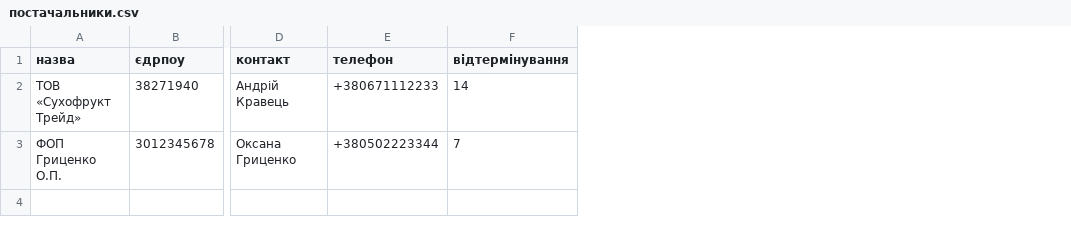
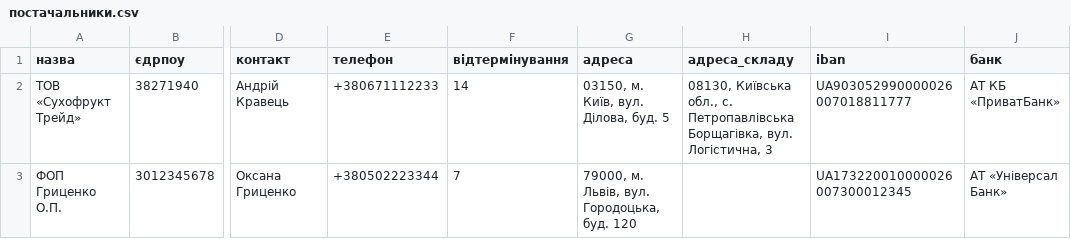
Before and after one commit to lmshkherson/verde, a CSV file: erp/db/templates/постачальники.csv, drawn as a sheet; only a part is shown, gaps mark what is left out; the diff names each change by its address in the sheet, - before the commit and + after, or states it on an @@ line.

```diff
--- a/erp/db/templates/постачальники.csv
+++ b/erp/db/templates/постачальники.csv
+column G (адреса), rows 2-3: 03150, м. Київ, вул. Ділова, буд. 5 | 79000, м. Львів, вул. Городоцька, буд. 120
+column H (адреса_складу), row 2: 08130, Київська обл., с. Петропавлівська Борщагівка, вул. Логістична, 3
+column I (iban), rows 2-3: UA903052990000026007018811777 | UA173220010000026007300012345
+column J (банк), rows 2-3: АТ КБ «ПриватБанк» | АТ «Універсал Банк»
```
Also changed, not shown: erp/db/templates/клієнти.csv, 16 other files.
